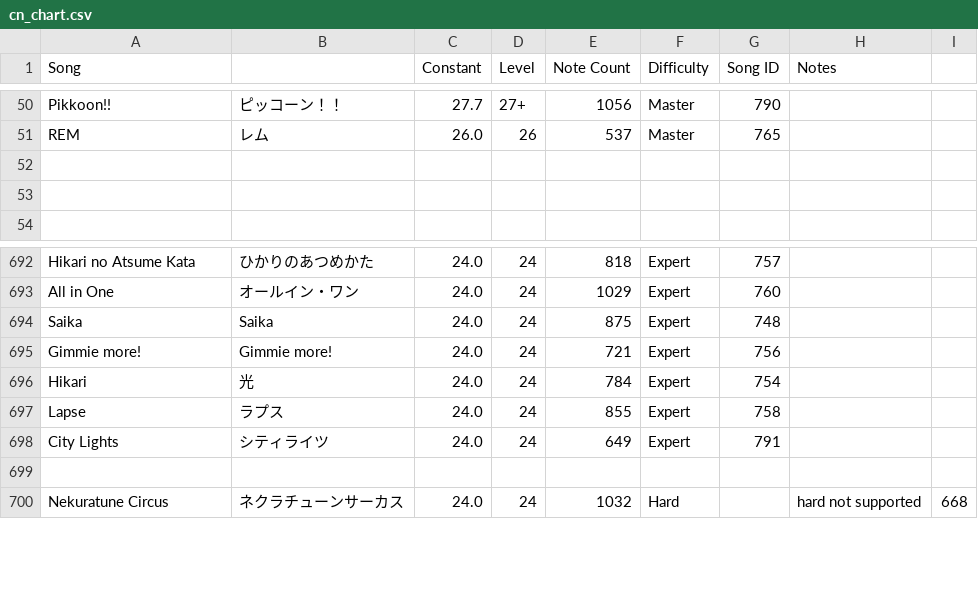
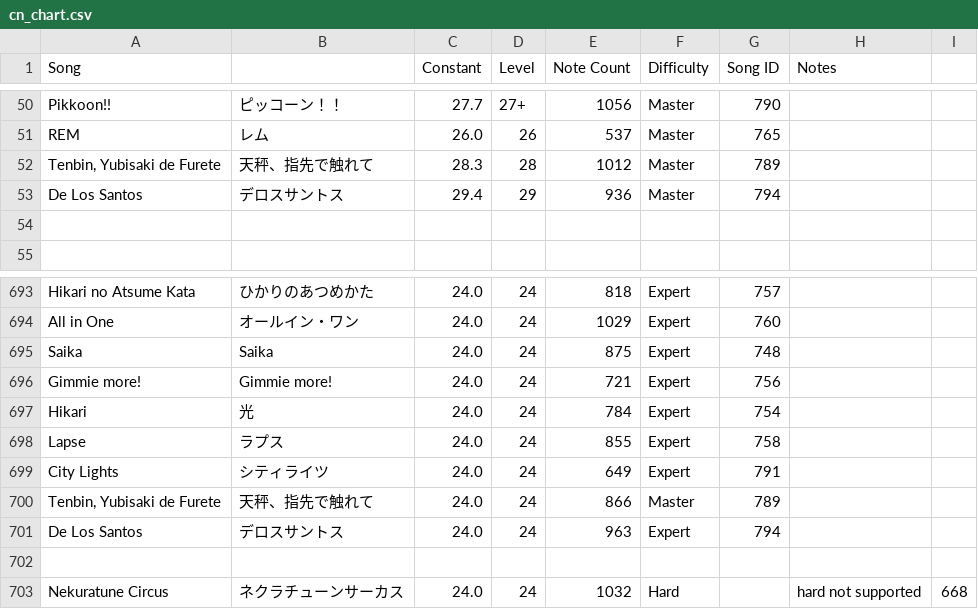
Before and after one commit to StarMoe-org/MoeSekai-Hub, a CSV file: data/pjskb30/cn_chart.csv, drawn as a sheet; only a part is shown, gaps mark what is left out; the diff names each change by its address in the sheet, - before the commit and + after, or states it on an @@ line.

```diff
--- a/data/pjskb30/cn_chart.csv
+++ b/data/pjskb30/cn_chart.csv
-row 52: (empty)
+row 52: Tenbin, Yubisaki de Furete | 天秤、指先で触れて | 28.3 | 28 | 1012 | Master | 789
+row 53: De Los Santos | デロスサントス | 29.4 | 29 | 936 | Master | 794
+row 700: Tenbin, Yubisaki de Furete | 天秤、指先で触れて | 24.0 | 24 | 866 | Master | 789
+row 701: De Los Santos | デロスサントス | 24.0 | 24 | 963 | Expert | 794
```
Also changed, not shown: data/pjskb30/merged_chart.csv, 5 other files.
